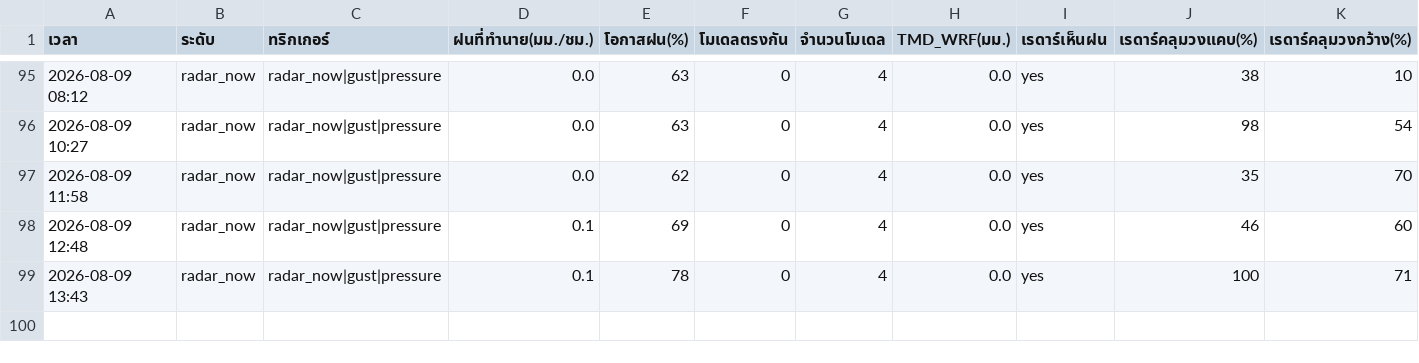
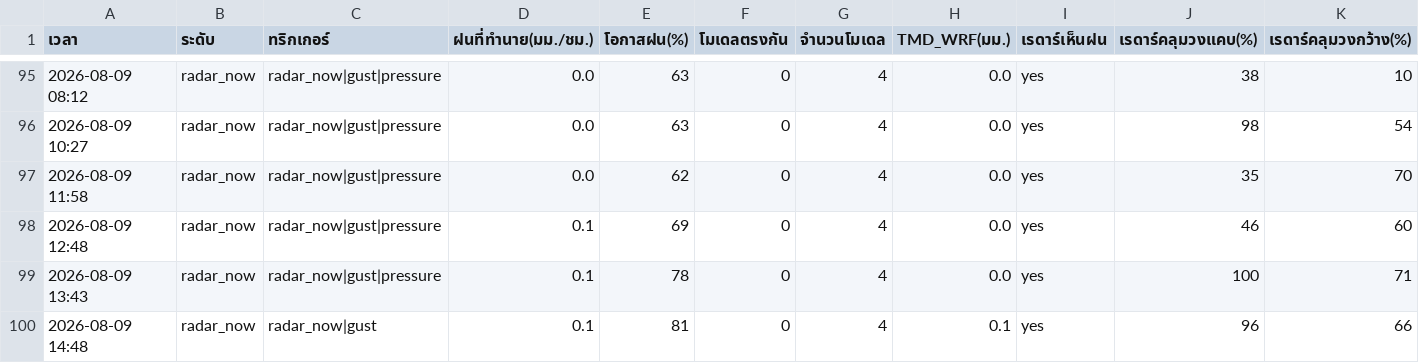
Before and after one commit to supramitj-sys/rain-alert, a CSV file: alert_log.csv, drawn as a sheet; only a part is shown, gaps mark what is left out; rows hold the shown columns only; the diff names each change by its address in the sheet, - before the commit and + after, or states it on an @@ line.

```diff
--- a/alert_log.csv
+++ b/alert_log.csv
+row 100: 2026-08-09 14:48 | radar_now | radar_now|gust | 0.1 | 81 | 0 | 4 | 0.1 | yes | 96 | 66
```
Also changed, not shown: radar_watch.csv.
